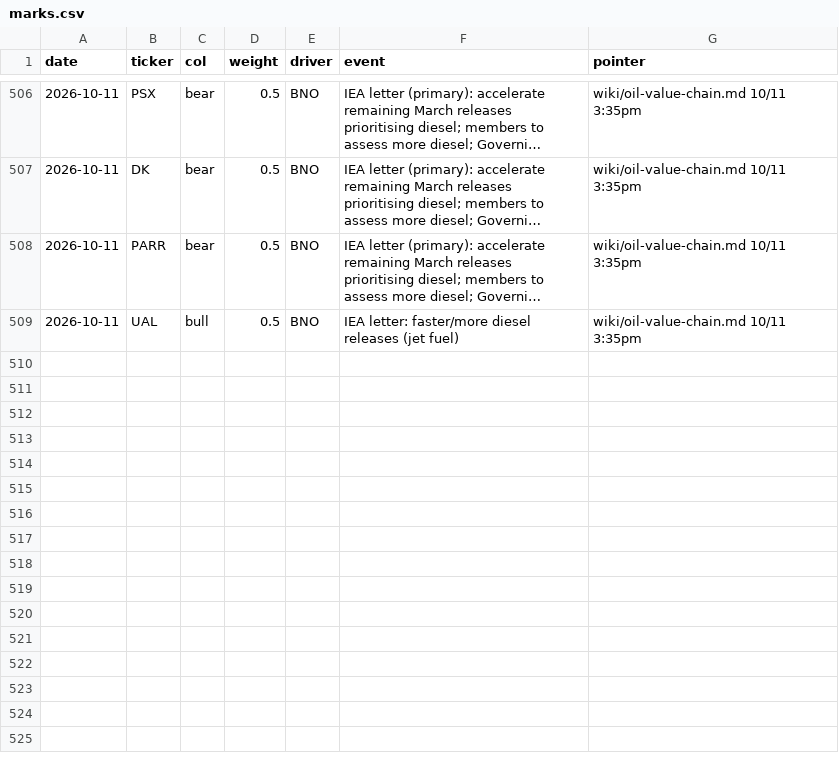
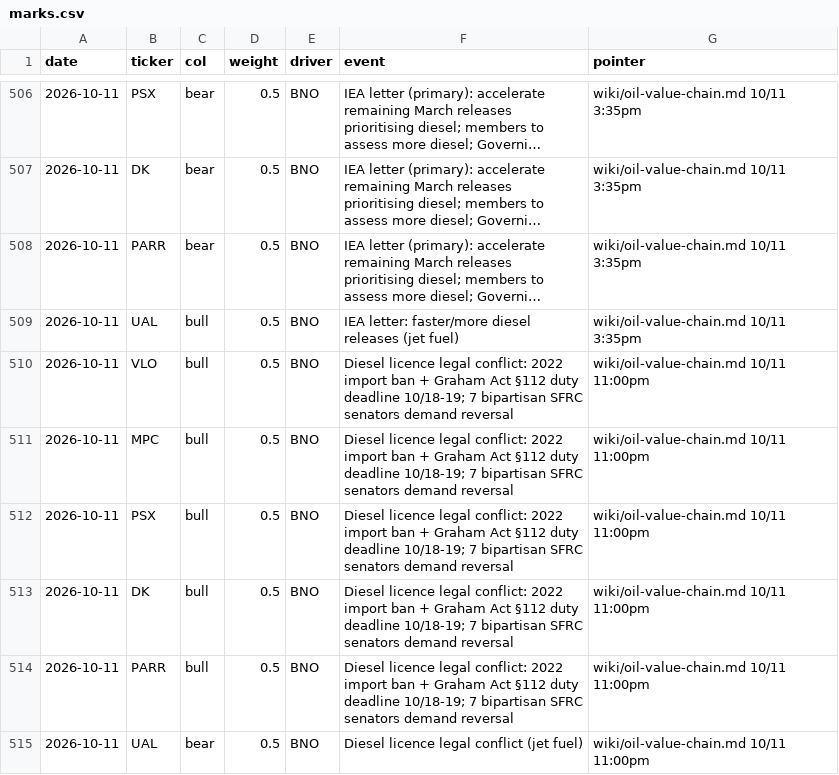
Before and after one commit to smsyt4sjvc-crypto/Wiki-Brain, a CSV file: data/money/marks.csv, drawn as a sheet; only a part is shown, gaps mark what is left out; long unchanged cells end in ….

```diff
--- a/data/money/marks.csv
+++ b/data/money/marks.csv
@@ -509 +509,7 @@ date,ticker,col,weight,driver,event,pointer
 2026-10-11,UAL,bull,0.5,BNO,"IEA letter: faster/more diesel releases (jet fuel)",wiki/oil-value-chain.md 10/11 3:35pm
+2026-10-11,VLO,bull,0.5,BNO,"Diesel licence legal conflict: 2022 import ban + Graham Act §112 duty deadline 10/18-19; 7 bipartisan SFRC senators demand reversal",wiki/oil-value-chain.md 10/11 11:00pm
+2026-10-11,MPC,bull,0.5,BNO,"Diesel licence legal conflict: 2022 import ban + Graham Act §112 duty deadline 10/18-19; 7 bipartisan SFRC senators demand reversal",wiki/oil-value-chain.md 10/11 11:00pm
+2026-10-11,PSX,bull,0.5,BNO,"Diesel licence legal conflict: 2022 import ban + Graham Act §112 duty deadline 10/18-19; 7 bipartisan SFRC senators demand reversal",wiki/oil-value-chain.md 10/11 11:00pm
+2026-10-11,DK,bull,0.5,BNO,"Diesel licence legal conflict: 2022 import ban + Graham Act §112 duty deadline 10/18-19; 7 bipartisan SFRC senators demand reversal",wiki/oil-value-chain.md 10/11 11:00pm
+2026-10-11,PARR,bull,0.5,BNO,"Diesel licence legal conflict: 2022 import ban + Graham Act §112 duty deadline 10/18-19; 7 bipartisan SFRC senators demand reversal",wiki/oil-value-chain.md 10/11 11:00pm
+2026-10-11,UAL,bear,0.5,BNO,"Diesel licence legal conflict (jet fuel)",wiki/oil-value-chain.md 10/11 11:00pm
```
Also changed, not shown: 43 other files.
